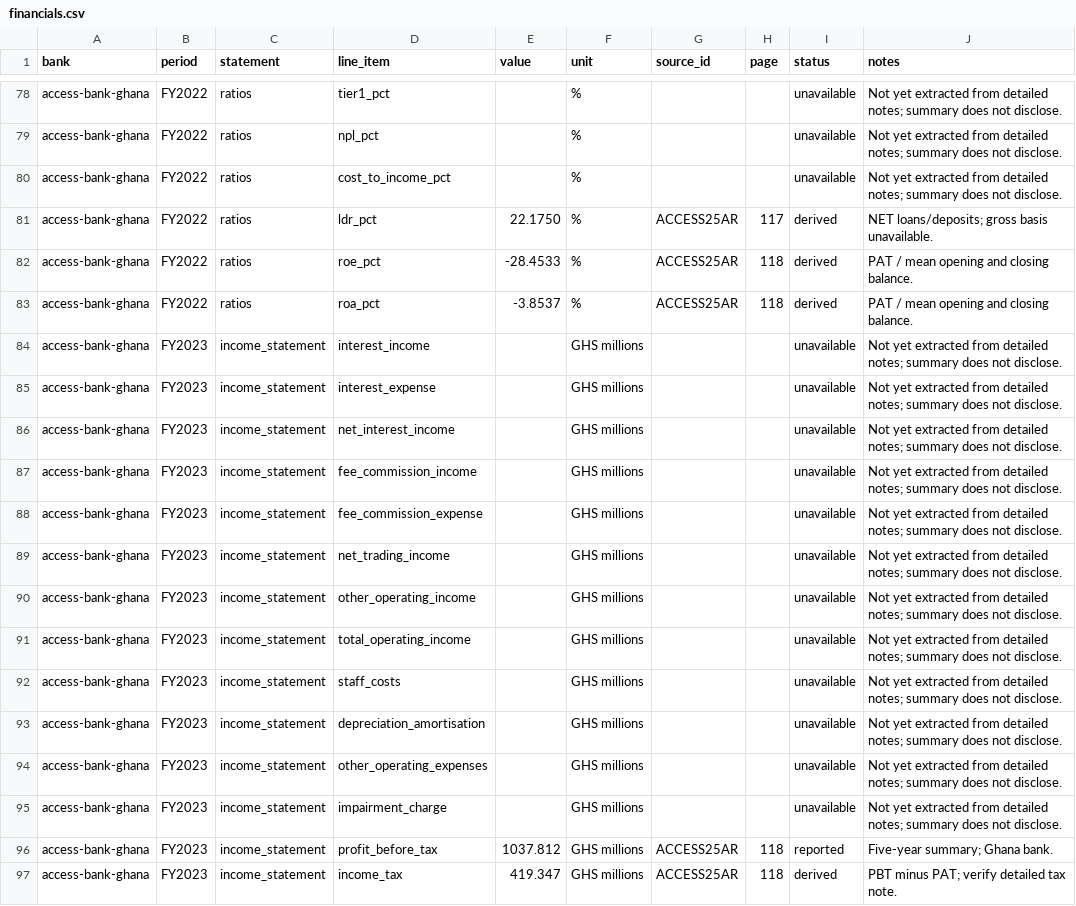
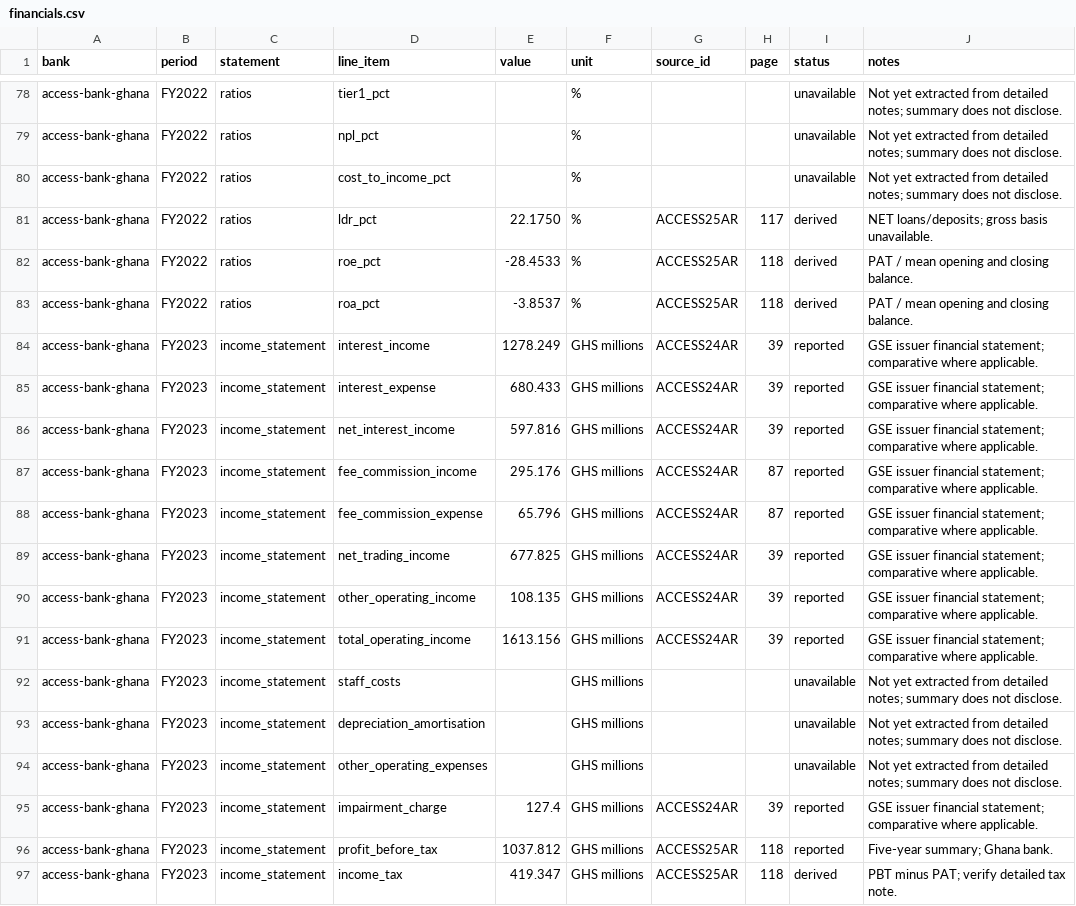
Before and after one commit to hayalows/agentroom, a CSV file: goals/ghana-bank-models/banks/access-bank-ghana/financials.csv, drawn as a sheet; only a part is shown, gaps mark what is left out; the diff covers the shown part only.

Commit message:
codex: source Access 2023-2025 detailed income history

```diff
--- a/goals/ghana-bank-models/banks/access-bank-ghana/financials.csv
+++ b/goals/ghana-bank-models/banks/access-bank-ghana/financials.csv
@@ -83,10 +83,10 @@ bank,period,statement,line_item,value,unit,source_id,page,status,notes
 "access-bank-ghana","FY2022","ratios","roa_pct","-3.8537","%","ACCESS25AR","118","derived","PAT / mean opening and closing balance."
-"access-bank-ghana","FY2023","income_statement","interest_income","","GHS millions","","","unavailable","Not yet extracted from detailed notes; summary does not disclose."
-"access-bank-ghana","FY2023","income_statement","interest_expense","","GHS millions","","","unavailable","Not yet extracted from detailed notes; summary does not disclose."
-"access-bank-ghana","FY2023","income_statement","net_interest_income","","GHS millions","","","unavailable","Not yet extracted from detailed notes; summary does not disclose."
-"access-bank-ghana","FY2023","income_statement","fee_commission_income","","GHS millions","","","unavailable","Not yet extracted from detailed notes; summary does not disclose."
-"access-bank-ghana","FY2023","income_statement","fee_commission_expense","","GHS millions","","","unavailable","Not yet extracted from detailed notes; summary does not disclose."
-"access-bank-ghana","FY2023","income_statement","net_trading_income","","GHS millions","","","unavailable","Not yet extracted from detailed notes; summary does not disclose."
-"access-bank-ghana","FY2023","income_statement","other_operating_income","","GHS millions","","","unavailable","Not yet extracted from detailed notes; summary does not disclose."
-"access-bank-ghana","FY2023","income_statement","total_operating_income","","GHS millions","","","unavailable","Not yet extracted from detailed notes; summary does not disclose."
+"access-bank-ghana","FY2023","income_statement","interest_income","1278.249","GHS millions","ACCESS24AR","39","reported","GSE issuer financial statement; comparative where applicable."
+"access-bank-ghana","FY2023","income_statement","interest_expense","680.433","GHS millions","ACCESS24AR","39","reported","GSE issuer financial statement; comparative where applicable."
+"access-bank-ghana","FY2023","income_statement","net_interest_income","597.816","GHS millions","ACCESS24AR","39","reported","GSE issuer financial statement; comparative where applicable."
+"access-bank-ghana","FY2023","income_statement","fee_commission_income","295.176","GHS millions","ACCESS24AR","87","reported","GSE issuer financial statement; comparative where applicable."
+"access-bank-ghana","FY2023","income_statement","fee_commission_expense","65.796","GHS millions","ACCESS24AR","87","reported","GSE issuer financial statement; comparative where applicable."
+"access-bank-ghana","FY2023","income_statement","net_trading_income","677.825","GHS millions","ACCESS24AR","39","reported","GSE issuer financial statement; comparative where applicable."
+"access-bank-ghana","FY2023","income_statement","other_operating_income","108.135","GHS millions","ACCESS24AR","39","reported","GSE issuer financial statement; comparative where applicable."
+"access-bank-ghana","FY2023","income_statement","total_operating_income","1613.156","GHS millions","ACCESS24AR","39","reported","GSE issuer financial statement; comparative where applicable."
 "access-bank-ghana","FY2023","income_statement","staff_costs","","GHS millions","","","unavailable","Not yet extracted from detailed notes; summary does not disclose."
@@ -94,3 +94,3 @@ bank,period,statement,line_item,value,unit,source_id,page,status,notes
 "access-bank-ghana","FY2023","income_statement","other_operating_expenses","","GHS millions","","","unavailable","Not yet extracted from detailed notes; summary does not disclose."
-"access-bank-ghana","FY2023","income_statement","impairment_charge","","GHS millions","","","unavailable","Not yet extracted from detailed notes; summary does not disclose."
+"access-bank-ghana","FY2023","income_statement","impairment_charge","127.4","GHS millions","ACCESS24AR","39","reported","GSE issuer financial statement; comparative where applicable."
 "access-bank-ghana","FY2023","income_statement","profit_before_tax","1037.812","GHS millions","ACCESS25AR","118","reported","Five-year summary; Ghana bank."
```
Also changed, not shown: 120 edited cells elsewhere in this file.
